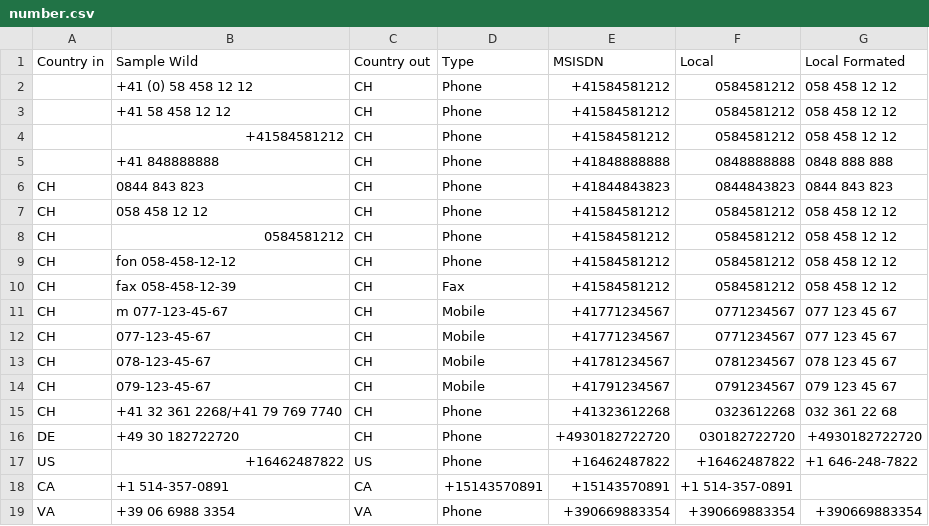
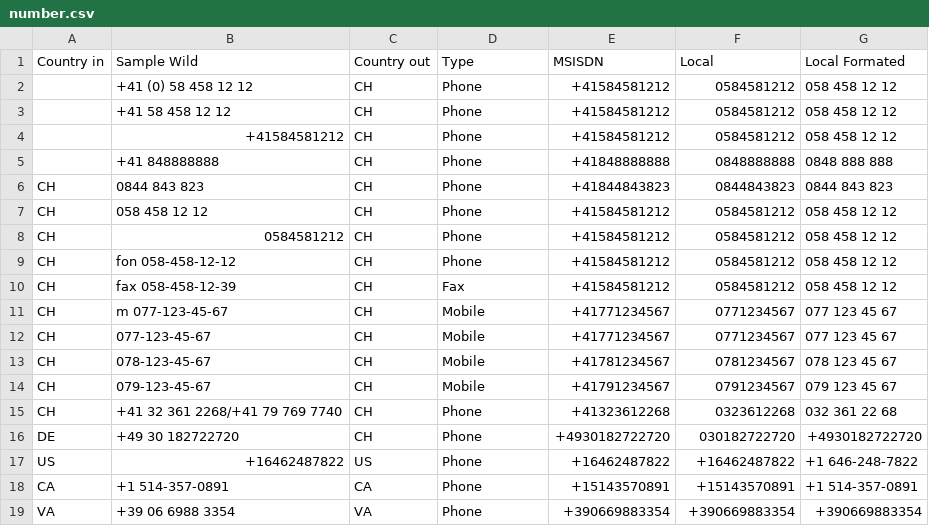
Before and after one commit to chatelao/osm-phones, a CSV file: src/number.csv, drawn as a sheet.

Commit message:
Update number.csv

```diff
--- a/src/number.csv
+++ b/src/number.csv
@@ -17,3 +17,3 @@ DE,+49 30 182722720,CH,Phone,+4930182722720,030182722720,+4930182722720
 US,+16462487822,US,Phone,+16462487822,+16462487822,+1 646-248-7822
-CA,+1 514-357-0891,CA,+15143570891,+15143570891,+1 514-357-0891
+CA,+1 514-357-0891,CA,Phone,+15143570891,+15143570891,+1 514-357-0891
 VA,+39 06 6988 3354,VA,Phone,+390669883354,+390669883354,+390669883354
```
